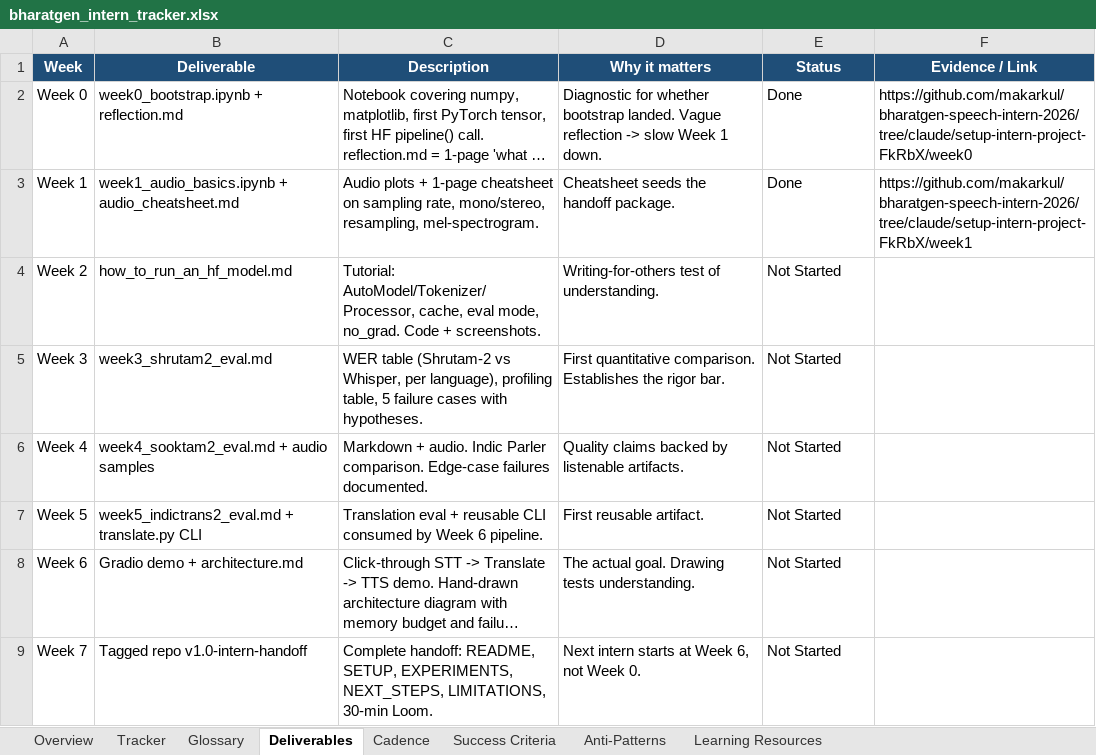
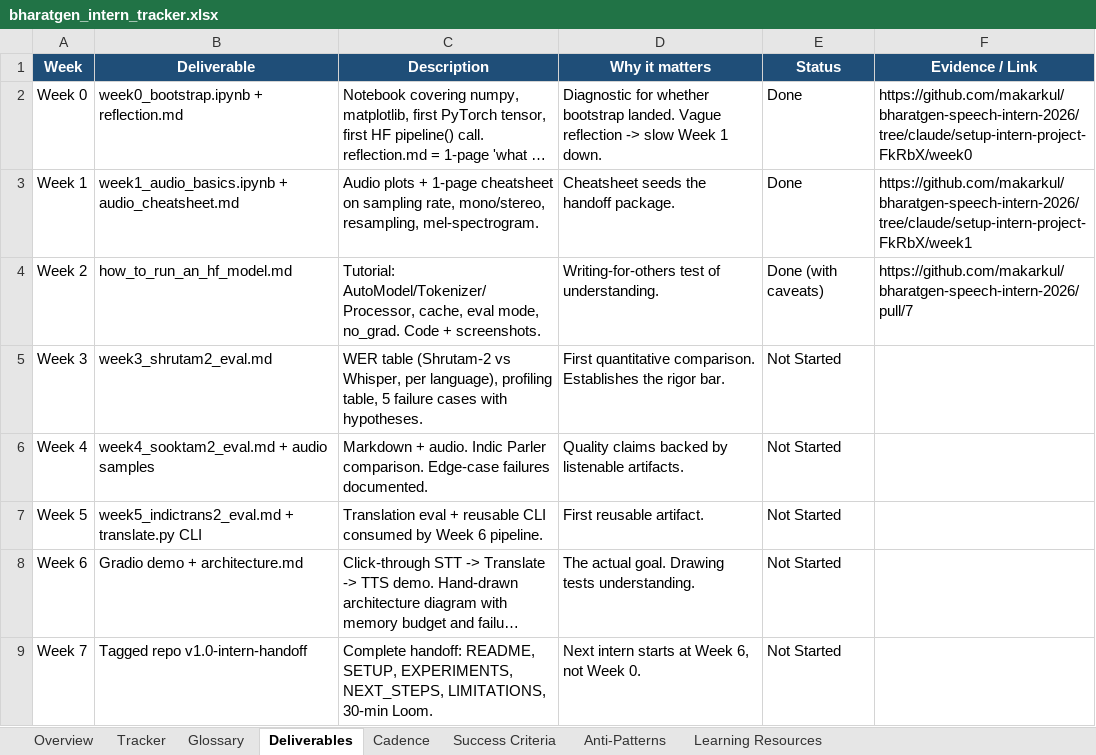
Before and after one commit to makarkul/bharatgen-speech-intern-2026, an Excel workbook: docs/bharatgen_intern_tracker.xlsx, sheet Deliverables, drawn as a sheet; long unchanged cells end in …; values as stored, in another font and other column widths than the file's, no borders; conditional formats not drawn; the diff names each change by its address in the sheet, - before the commit and + after, or states it on an @@ line.

```diff
--- a/docs/bharatgen_intern_tracker.xlsx (sheet Deliverables)
+++ b/docs/bharatgen_intern_tracker.xlsx (sheet Deliverables)
-E4 (Status): Not Started
+E4 (Status): Done (with caveats)
-F4 (Evidence / Link): (empty)
+F4 (Evidence / Link): https://github.com/makarkul/bharatgen-speech-intern-2026/pull/7
```
Also changed, not shown: sheet Tracker, 2 other files.
